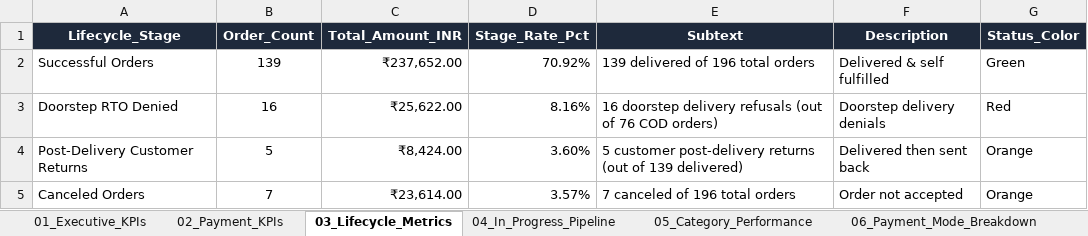
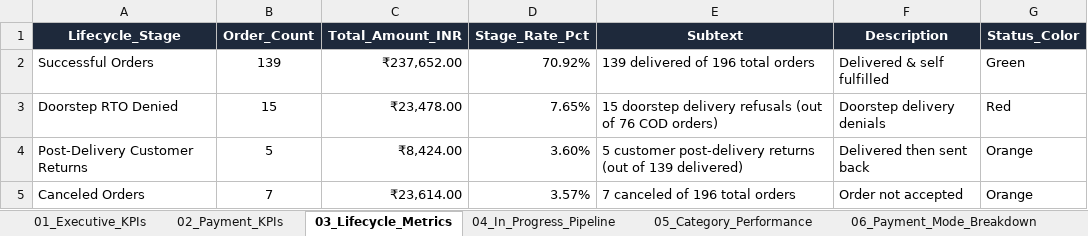
Before and after one commit to nrm-web/JANVI-AIKA-Website-Orders, an Excel workbook: Janvi_4see_Magic_Dashboard_Master.xlsx, sheet 03_Lifecycle_Metrics, drawn as a sheet; values as stored, in another font and other column widths than the file's, no borders; the diff names each change by its address in the sheet, - before the commit and + after, or states it on an @@ line.

```diff
--- a/Janvi_4see_Magic_Dashboard_Master.xlsx (sheet 03_Lifecycle_Metrics)
+++ b/Janvi_4see_Magic_Dashboard_Master.xlsx (sheet 03_Lifecycle_Metrics)
-B3 (Order_Count): 16
+B3 (Order_Count): 15
-C3 (Total_Amount_INR): ₹25,622.00
+C3 (Total_Amount_INR): ₹23,478.00
-D3 (Stage_Rate_Pct): 8.16%
+D3 (Stage_Rate_Pct): 7.65%
-E3 (Subtext): 16 doorstep delivery…
+E3 (Subtext): 15 doorstep delivery…
```
Also changed, not shown: sheet 06_Payment_Mode_Breakdown, sheet Master_Orders_Dataset, sheet 01_Executive_KPIs, sheet 02_Payment_KPIs, sheet 07_Monthly_Sales_Trends, sheet 05_Category_Performance, Janvi_Consolidated_Orders_2026_2027.xlsx, 1 other file.
